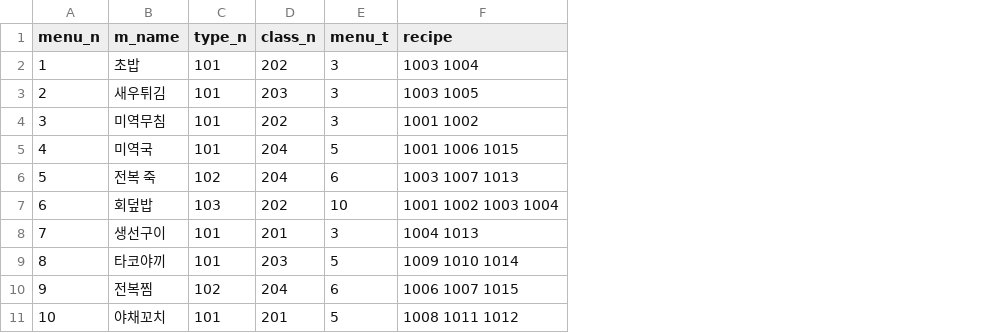
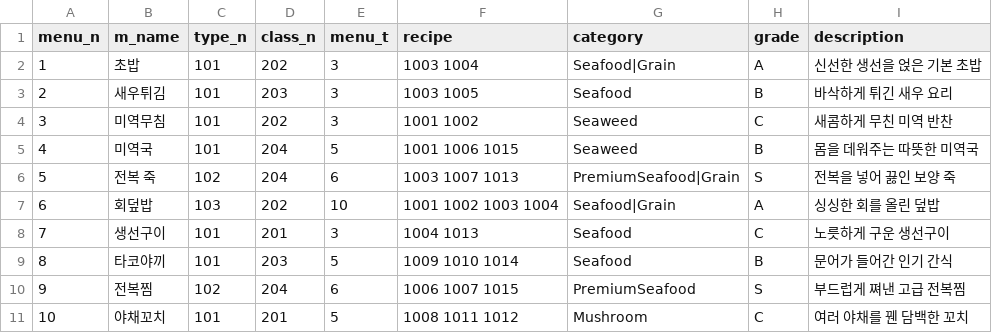
Before and after one commit to Leeslave/HaedalGame, a CSV file: Assets/Data/csv/menu.csv, drawn as a sheet; the diff names each change by its address in the sheet, - before the commit and + after, or states it on an @@ line.

```diff
--- a/Assets/Data/csv/menu.csv
+++ b/Assets/Data/csv/menu.csv
+column G (category), rows 2-11: Seafood|Grain | Seafood | Seaweed | Seaweed | PremiumSeafood|Grain | Seafood|Grain | Seafood | Seafood | PremiumSeafood | Mushroom
+column H (grade), rows 2-11: A | B | C | B | S | A | C | B | S | C
+column I (description), rows 2-11: 신선한 생선을 얹은 기본 초밥 | 바삭하게 튀긴 새우 요리 | 새콤하게 무친 미역 반찬 | 몸을 데워주는 따뜻한 미역국 | 전복을 넣어 끓인 보양 죽 | 싱싱한 회를 올린 덮밥 | 노릇하게 구운 생선구이 | 문어가 들어간 인기 간식 | 부드럽게 쪄낸 고급 전복찜 | 여러 야채를 꿴 담백한 꼬치
```
Also changed, not shown: 41 other files.
